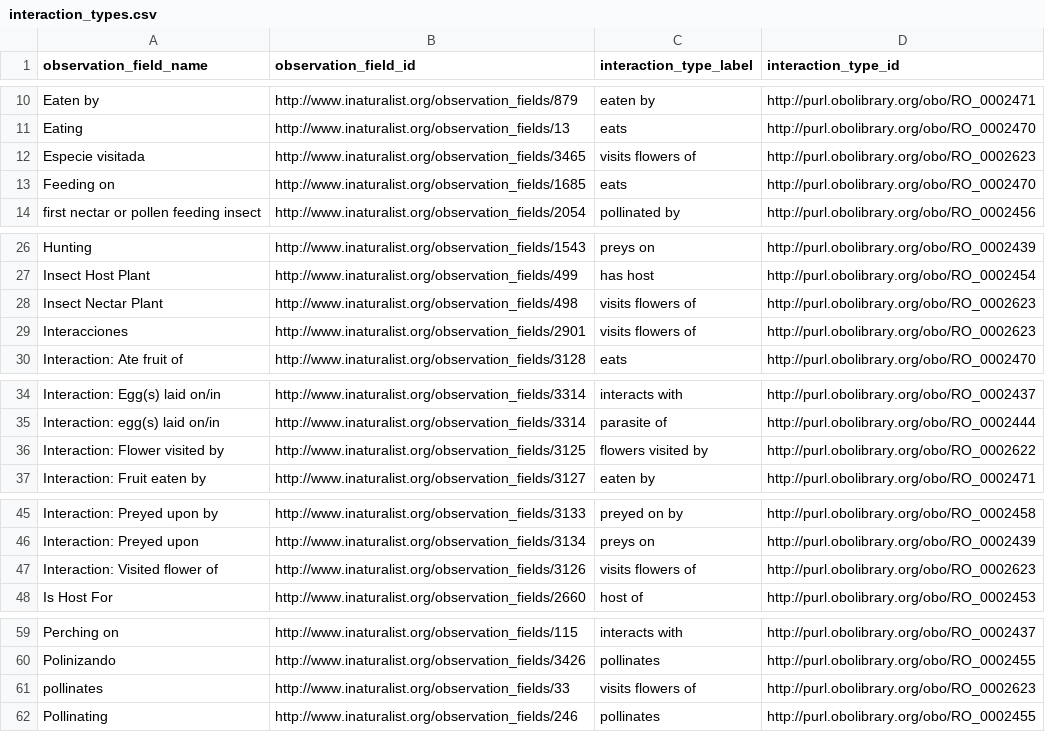
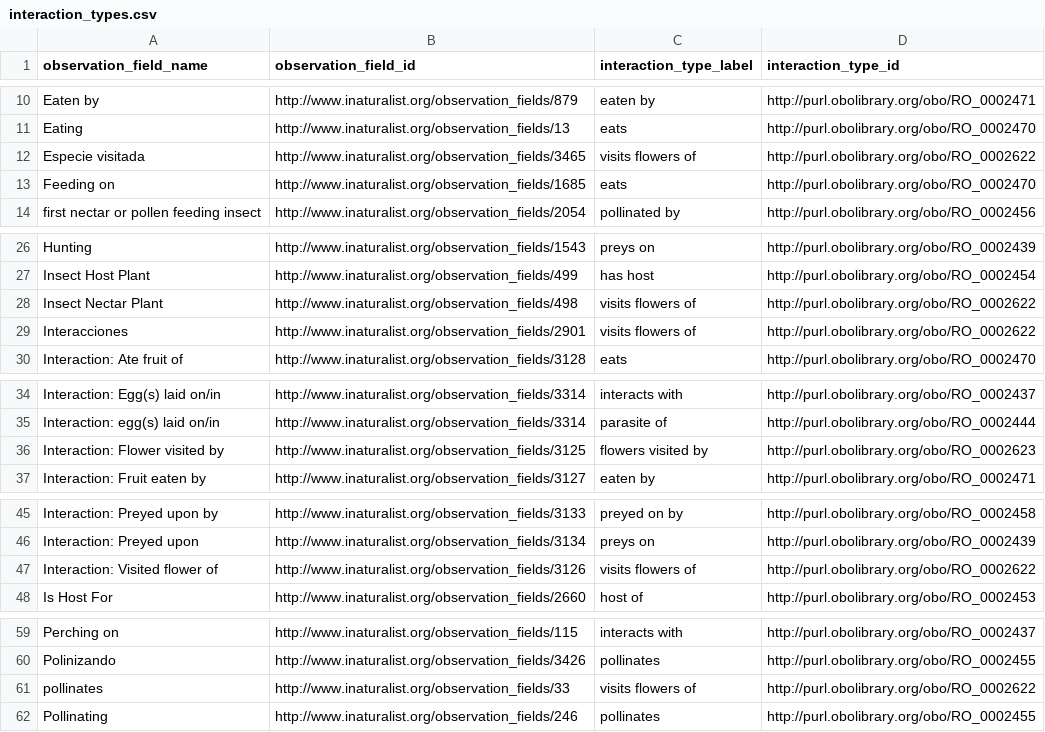
Before and after one commit to globalbioticinteractions/inaturalist, a CSV file: interaction_types.csv, drawn as a sheet; only a part is shown, gaps mark what is left out; the diff covers the shown part only.

Commit message:
fix flower visit interaction mappings

```diff
--- a/interaction_types.csv
+++ b/interaction_types.csv
@@ -11,3 +11,3 @@ Eaten by,http://www.inaturalist.org/observation_fields/879,eaten by,http://purl.
 Eating,http://www.inaturalist.org/observation_fields/13,eats,http://purl.obolibrary.org/obo/RO_0002470
-Especie visitada,http://www.inaturalist.org/observation_fields/3465,visits flowers of,http://purl.obolibrary.org/obo/RO_0002623
+Especie visitada,http://www.inaturalist.org/observation_fields/3465,visits flowers of,http://purl.obolibrary.org/obo/RO_0002622
 Feeding on,http://www.inaturalist.org/observation_fields/1685,eats,http://purl.obolibrary.org/obo/RO_0002470
@@ -27,4 +27,4 @@ Hunting,http://www.inaturalist.org/observation_fields/1543,preys on,http://purl.
 Insect Host Plant,http://www.inaturalist.org/observation_fields/499,has host,http://purl.obolibrary.org/obo/RO_0002454
-Insect Nectar Plant,http://www.inaturalist.org/observation_fields/498,visits flowers of,http://purl.obolibrary.org/obo/RO_0002623
-Interacciones,http://www.inaturalist.org/observation_fields/2901,visits flowers of,http://purl.obolibrary.org/obo/RO_0002623
+Insect Nectar Plant,http://www.inaturalist.org/observation_fields/498,visits flowers of,http://purl.obolibrary.org/obo/RO_0002622
+Interacciones,http://www.inaturalist.org/observation_fields/2901,visits flowers of,http://purl.obolibrary.org/obo/RO_0002622
 Interaction: Ate fruit of,http://www.inaturalist.org/observation_fields/3128,eats,http://purl.obolibrary.org/obo/RO_0002470
@@ -35,3 +35,3 @@ Interaction: Egg(s) laid on/in,http://www.inaturalist.org/observation_fields/331
 Interaction: egg(s) laid on/in,http://www.inaturalist.org/observation_fields/3314,parasite of,http://purl.obolibrary.org/obo/RO_0002444
-Interaction: Flower visited by,http://www.inaturalist.org/observation_fields/3125,flowers visited by,http://purl.obolibrary.org/obo/RO_0002622
+Interaction: Flower visited by,http://www.inaturalist.org/observation_fields/3125,flowers visited by,http://purl.obolibrary.org/obo/RO_0002623
 Interaction: Fruit eaten by,http://www.inaturalist.org/observation_fields/3127,eaten by,http://purl.obolibrary.org/obo/RO_0002471
@@ -46,3 +46,3 @@ Interaction: Preyed upon by,http://www.inaturalist.org/observation_fields/3133,p
 Interaction: Preyed upon,http://www.inaturalist.org/observation_fields/3134,preys on,http://purl.obolibrary.org/obo/RO_0002439
-Interaction: Visited flower of,http://www.inaturalist.org/observation_fields/3126,visits flowers of,http://purl.obolibrary.org/obo/RO_0002623
+Interaction: Visited flower of,http://www.inaturalist.org/observation_fields/3126,visits flowers of,http://purl.obolibrary.org/obo/RO_0002622
 Is Host For,http://www.inaturalist.org/observation_fields/2660,host of,http://purl.obolibrary.org/obo/RO_0002453
@@ -60,3 +60,3 @@ Perching on,http://www.inaturalist.org/observation_fields/115,interacts with,htt
 Polinizando,http://www.inaturalist.org/observation_fields/3426,pollinates,http://purl.obolibrary.org/obo/RO_0002455
-pollinates,http://www.inaturalist.org/observation_fields/33,visits flowers of,http://purl.obolibrary.org/obo/RO_0002623
+pollinates,http://www.inaturalist.org/observation_fields/33,visits flowers of,http://purl.obolibrary.org/obo/RO_0002622
 Pollinating,http://www.inaturalist.org/observation_fields/246,pollinates,http://purl.obolibrary.org/obo/RO_0002455
```
Also changed, not shown: 1 edited cell elsewhere in this file.
